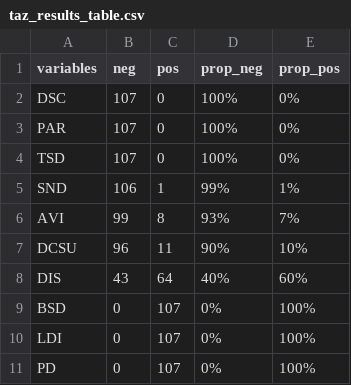
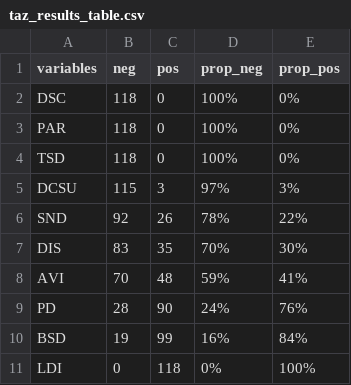
Before and after one commit to pabsantos/be_speeding, a CSV file: output/04/taz_results_table.csv, drawn as a sheet.

```diff
--- a/output/04/taz_results_table.csv
+++ b/output/04/taz_results_table.csv
@@ -1,11 +1,11 @@
 variables,neg,pos,prop_neg,prop_pos
-DSC,107,0,100%,0%
-PAR,107,0,100%,0%
-TSD,107,0,100%,0%
-SND,106,1,99%,1%
-AVI,99,8,93%,7%
-DCSU,96,11,90%,10%
-DIS,43,64,40%,60%
-BSD,0,107,0%,100%
-LDI,0,107,0%,100%
-PD,0,107,0%,100%
+DSC,118,0,100%,0%
+PAR,118,0,100%,0%
+TSD,118,0,100%,0%
+DCSU,115,3,97%,3%
+SND,92,26,78%,22%
+DIS,83,35,70%,30%
+AVI,70,48,59%,41%
+PD,28,90,24%,76%
+BSD,19,99,16%,84%
+LDI,0,118,0%,100%
```
Also changed, not shown: output/01/nds_results.csv, output/04/mmc_results.csv, 43 other files.
